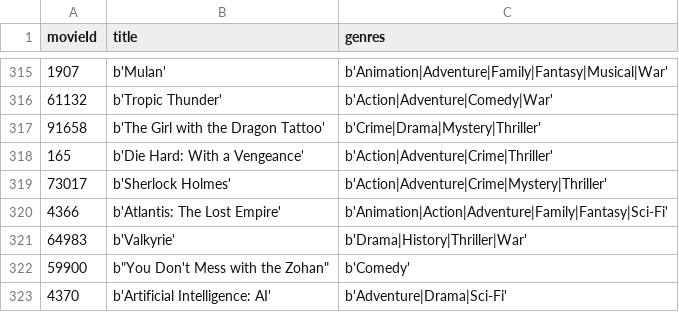
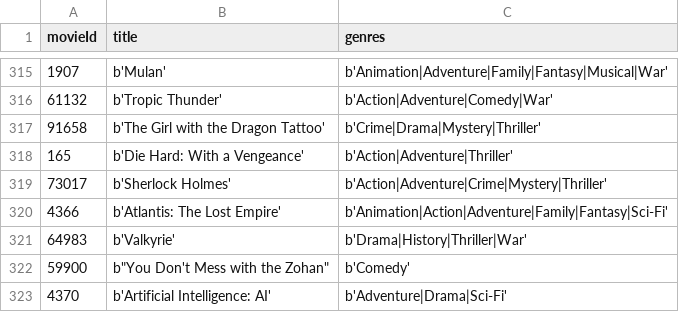
Before and after one commit to szymon-m/wsb, a CSV file: imdb_movies.csv, drawn as a sheet; only a part is shown, gaps mark what is left out.

```diff
--- a/imdb_movies.csv
+++ b/imdb_movies.csv
@@ -317,3 +317,3 @@ movieId,title,genres
 91658,b'The Girl with the Dragon Tattoo',b'Crime|Drama|Mystery|Thriller'
-165,b'Die Hard: With a Vengeance',b'Action|Adventure|Crime|Thriller'
+165,b'Die Hard: With a Vengeance',b'Action|Adventure|Thriller'
 73017,b'Sherlock Holmes',b'Action|Adventure|Crime|Mystery|Thriller'
```
Also changed, not shown: 34 other files.
